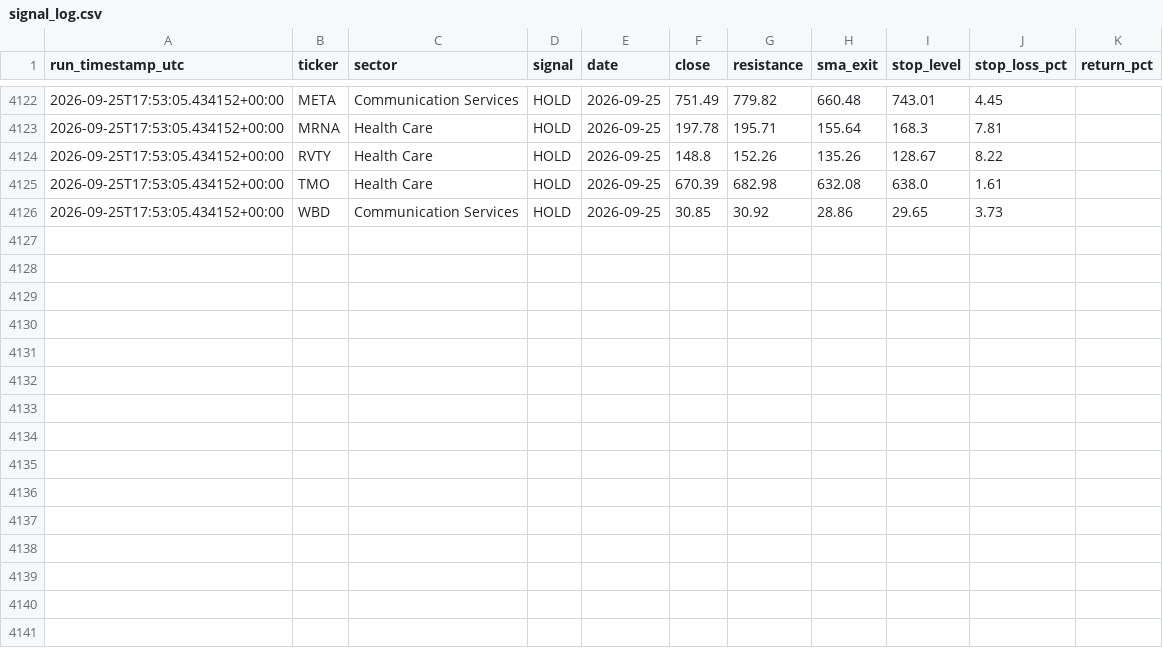
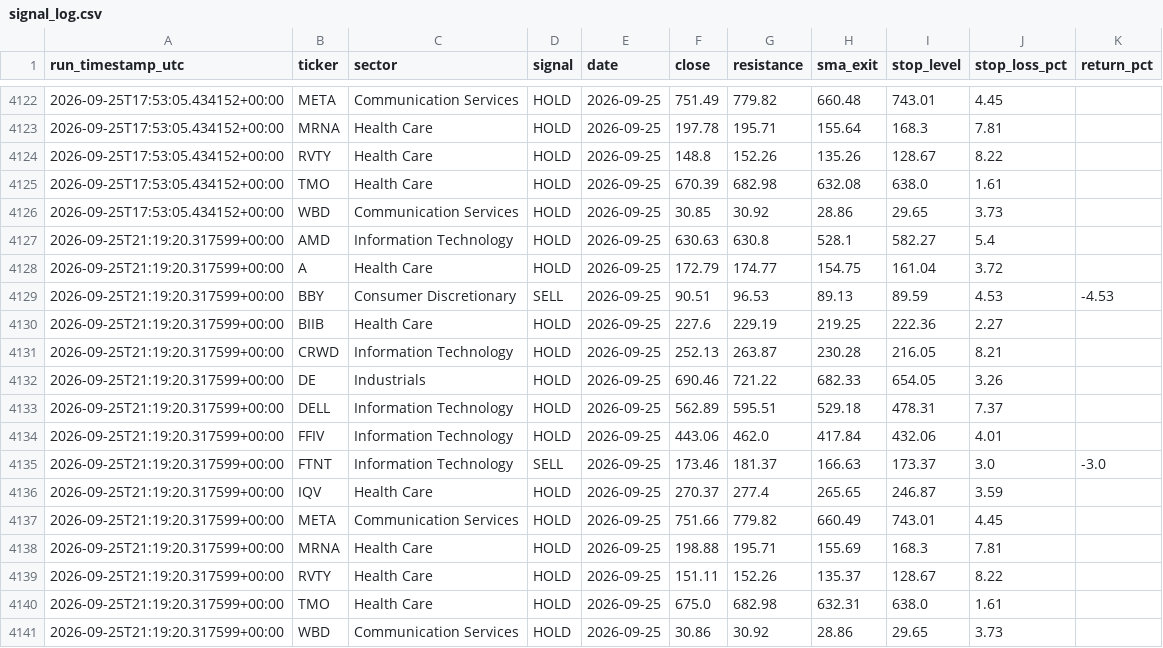
Before and after one commit to mmeok01/us-stock-screener, a CSV file: results/signal_log.csv, drawn as a sheet; only a part is shown, gaps mark what is left out.

```diff
--- a/results/signal_log.csv
+++ b/results/signal_log.csv
@@ -4126 +4126,16 @@ run_timestamp_utc,ticker,sector,signal,date,close,resistance,sma_exit,stop_level
 2026-09-25T17:53:05.434152+00:00,WBD,Communication Services,HOLD,2026-09-25,30.85,30.92,28.86,29.65,3.73,
+2026-09-25T21:19:20.317599+00:00,AMD,Information Technology,HOLD,2026-09-25,630.63,630.8,528.1,582.27,5.4,
+2026-09-25T21:19:20.317599+00:00,A,Health Care,HOLD,2026-09-25,172.79,174.77,154.75,161.04,3.72,
+2026-09-25T21:19:20.317599+00:00,BBY,Consumer Discretionary,SELL,2026-09-25,90.51,96.53,89.13,89.59,4.53,-4.53
+2026-09-25T21:19:20.317599+00:00,BIIB,Health Care,HOLD,2026-09-25,227.6,229.19,219.25,222.36,2.27,
+2026-09-25T21:19:20.317599+00:00,CRWD,Information Technology,HOLD,2026-09-25,252.13,263.87,230.28,216.05,8.21,
+2026-09-25T21:19:20.317599+00:00,DE,Industrials,HOLD,2026-09-25,690.46,721.22,682.33,654.05,3.26,
+2026-09-25T21:19:20.317599+00:00,DELL,Information Technology,HOLD,2026-09-25,562.89,595.51,529.18,478.31,7.37,
+2026-09-25T21:19:20.317599+00:00,FFIV,Information Technology,HOLD,2026-09-25,443.06,462.0,417.84,432.06,4.01,
+2026-09-25T21:19:20.317599+00:00,FTNT,Information Technology,SELL,2026-09-25,173.46,181.37,166.63,173.37,3.0,-3.0
+2026-09-25T21:19:20.317599+00:00,IQV,Health Care,HOLD,2026-09-25,270.37,277.4,265.65,246.87,3.59,
+2026-09-25T21:19:20.317599+00:00,META,Communication Services,HOLD,2026-09-25,751.66,779.82,660.49,743.01,4.45,
+2026-09-25T21:19:20.317599+00:00,MRNA,Health Care,HOLD,2026-09-25,198.88,195.71,155.69,168.3,7.81,
+2026-09-25T21:19:20.317599+00:00,RVTY,Health Care,HOLD,2026-09-25,151.11,152.26,135.37,128.67,8.22,
+2026-09-25T21:19:20.317599+00:00,TMO,Health Care,HOLD,2026-09-25,675.0,682.98,632.31,638.0,1.61,
+2026-09-25T21:19:20.317599+00:00,WBD,Communication Services,HOLD,2026-09-25,30.86,30.92,28.86,29.65,3.73,
```
Also changed, not shown: 1 other file.
